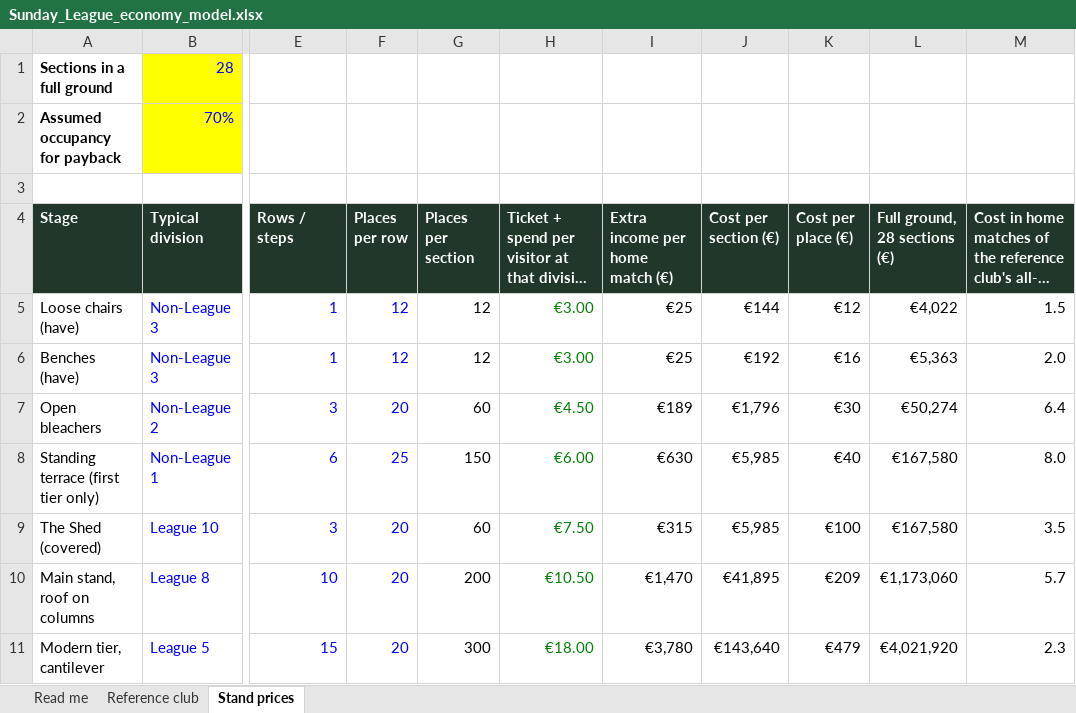
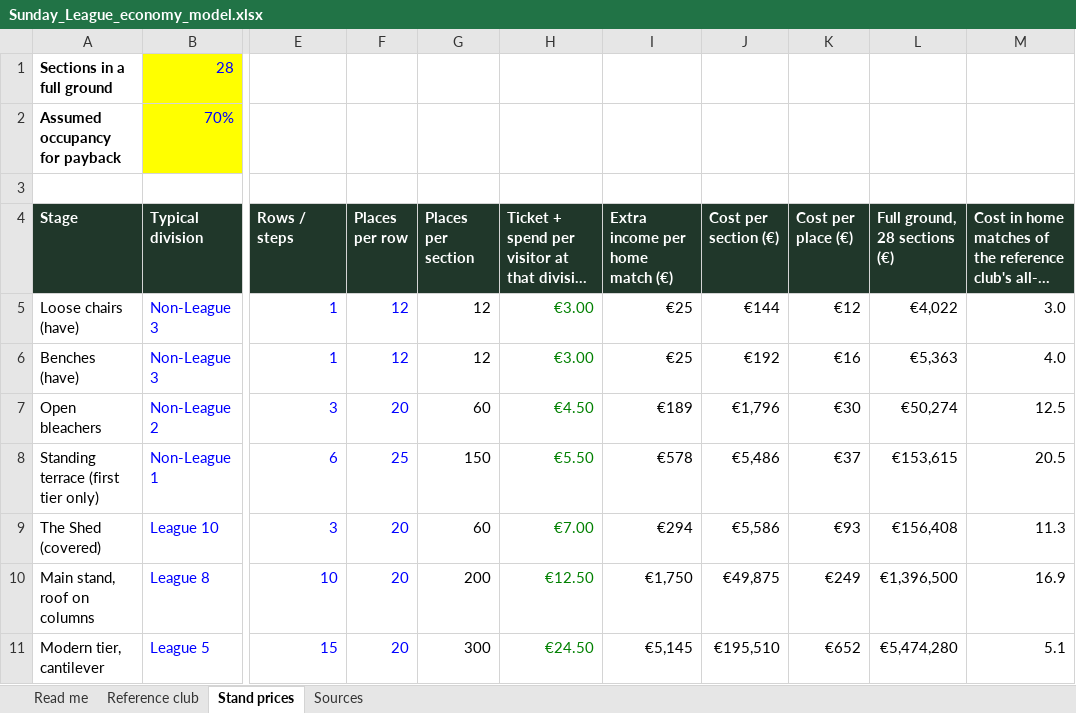
Before and after one commit to OriginDutch/Sunday-League, an Excel workbook: design/economy/Sunday_League_economy_model.xlsx, sheet Stand prices, drawn as a sheet; only a part is shown, gaps mark what is left out; long unchanged cells end in …; values as stored, in another font and other column widths than the file's, no borders; the diff covers the shown part only; the diff names each change by its address in the sheet, - before the commit and + after, or states it on an @@ line.

```diff
--- a/design/economy/Sunday_League_economy_model.xlsx (sheet Stand prices)
+++ b/design/economy/Sunday_League_economy_model.xlsx (sheet Stand prices)
+sheet tab: Sources
-M5: 1.5
+M5: 3.0
-M6: 2.0
+M6: 4.0
-M7: 6.4
+M7: 12.5
-H8: €6.00
+H8: €5.50
-I8 (Extra income per home match (€)): €630
+I8 (Extra income per home match (€)): €578
-J8 (Cost per section (€)): €5,985
+J8 (Cost per section (€)): €5,486
-K8 (Cost per place (€)): €40
+K8 (Cost per place (€)): €37
-L8 (Full ground, 28 sections (€)): €167,580
+L8 (Full ground, 28 sections (€)): €153,615
-M8: 8.0
+M8: 20.5
-H9: €7.50
+H9: €7.00
-I9 (Extra income per home match (€)): €315
+I9 (Extra income per home match (€)): €294
-J9 (Cost per section (€)): €5,985
+J9 (Cost per section (€)): €5,586
-K9 (Cost per place (€)): €100
+K9 (Cost per place (€)): €93
-L9 (Full ground, 28 sections (€)): €167,580
+L9 (Full ground, 28 sections (€)): €156,408
-M9: 3.5
+M9: 11.3
-H10: €10.50
+H10: €12.50
-I10 (Extra income per home match (€)): €1,470
+I10 (Extra income per home match (€)): €1,750
-J10 (Cost per section (€)): €41,895
+J10 (Cost per section (€)): €49,875
-K10 (Cost per place (€)): €209
+K10 (Cost per place (€)): €249
-L10 (Full ground, 28 sections (€)): €1,173,060
+L10 (Full ground, 28 sections (€)): €1,396,500
-M10: 5.7
+M10: 16.9
-H11: €18.00
+H11: €24.50
-I11 (Extra income per home match (€)): €3,780
+I11 (Extra income per home match (€)): €5,145
-J11 (Cost per section (€)): €143,640
+J11 (Cost per section (€)): €195,510
-K11 (Cost per place (€)): €479
+K11 (Cost per place (€)): €652
-L11 (Full ground, 28 sections (€)): €4,021,920
+L11 (Full ground, 28 sections (€)): €5,474,280
-M11: 2.3
+M11: 5.1
```
Also changed, not shown: 1 added row, 1 removed row and 11 edited cells elsewhere in this sheet, sheet Reference club, sheet Read me, formulas that keep their value, 2 other files.
